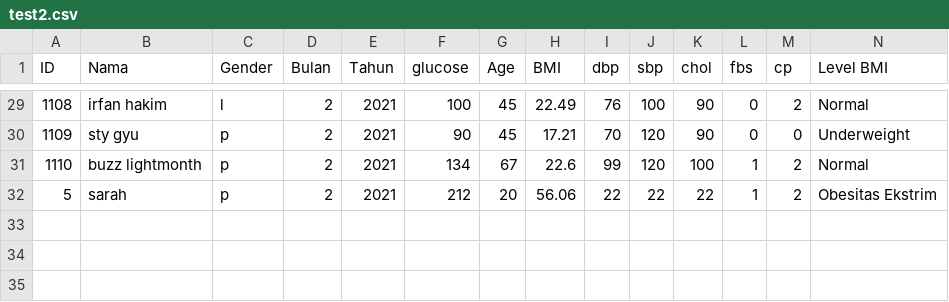
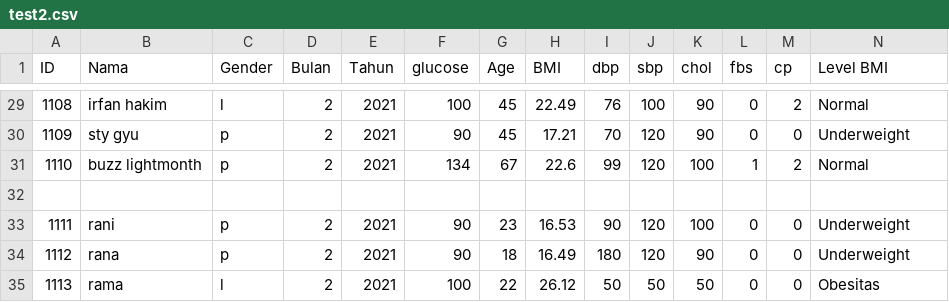
Before and after one commit to alzanaA/Impulse, a CSV file: test2.csv, drawn as a sheet; only a part is shown, gaps mark what is left out; rows hold the shown columns only; the diff names each change by its address in the sheet, - before the commit and + after, or states it on an @@ line.

Commit message:
Edited data update

```diff
--- a/test2.csv
+++ b/test2.csv
-row 32: 5 | sarah | p | 2 | 2021 | 212 | 20 | 56.06 | 22 | 22 | 22 | 1 | 2 | Obesitas Ekstrim
+row 32: (empty)
+row 33: 1111 | rani | p | 2 | 2021 | 90 | 23 | 16.53 | 90 | 120 | 100 | 0 | 0 | Underweight
+row 34: 1112 | rana | p | 2 | 2021 | 90 | 18 | 16.49 | 180 | 120 | 90 | 0 | 0 | Underweight
+row 35: 1113 | rama | l | 2 | 2021 | 100 | 22 | 26.12 | 50 | 50 | 50 | 0 | 0 | Obesitas
```
Also changed, not shown: 1 other file.
